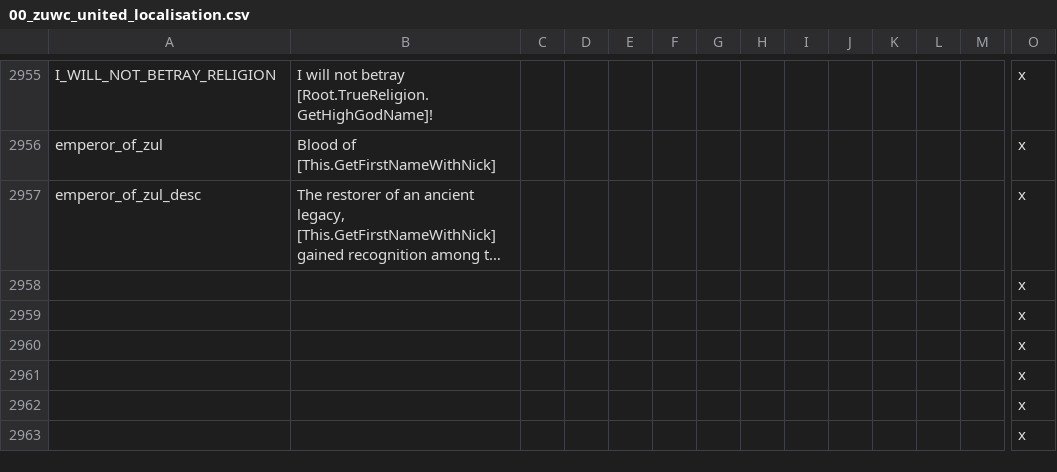
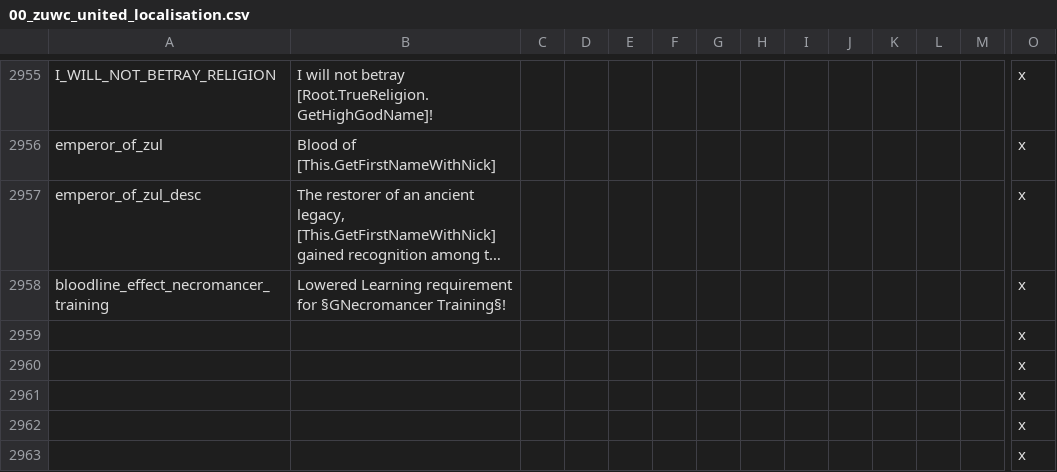
Before and after one commit to Warcraft-GoA-Development-Team/Warcraft-Guardians-of-Azeroth, a CSV file: localisation/00_zuwc_united_localisation.csv, drawn as a sheet; only a part is shown, gaps mark what is left out; long unchanged cells end in …; removed rows and columns are numbered as before the commit, all else as after; rows hold the shown columns only; the diff names each change by its address in the sheet, - before the commit and + after, or states it on an @@ line.

```diff
--- a/localisation/00_zuwc_united_localisation.csv
+++ b/localisation/00_zuwc_united_localisation.csv
-row 2958:  |  |  |  |  |  |  |  |  |  |  |  |  | x
+row 2958: bloodline_effect_necromancer_training | Lowered Learning requirement for §GNecromancer Training§! |  |  |  |  |  |  |  |  |  |  |  | x
```
Also changed, not shown: 2 other files.
